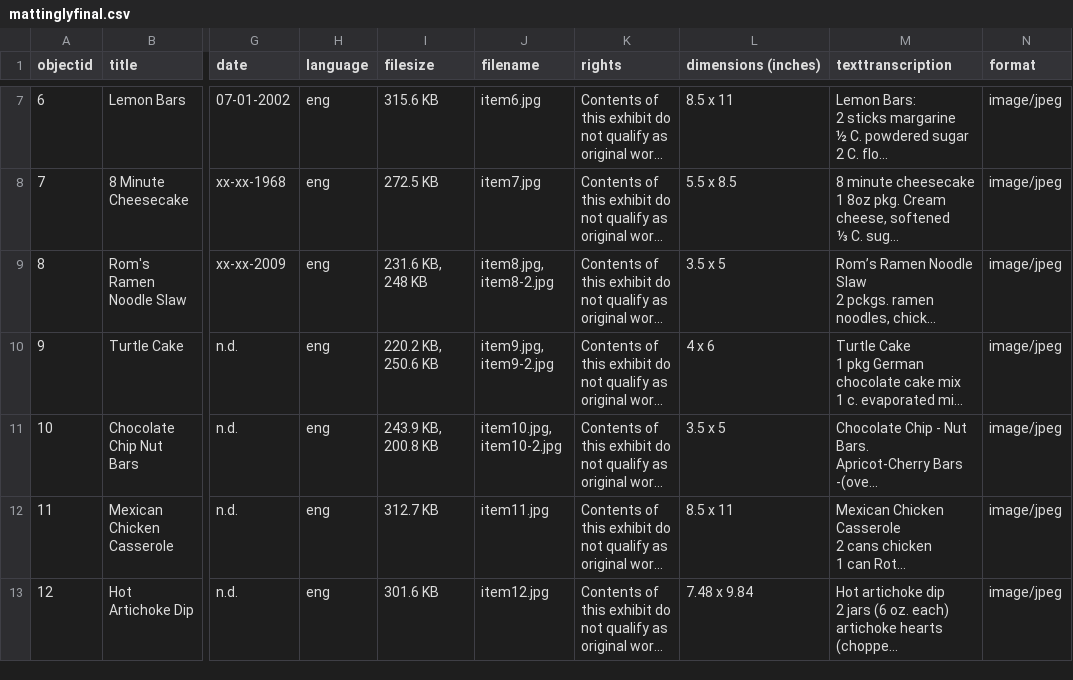
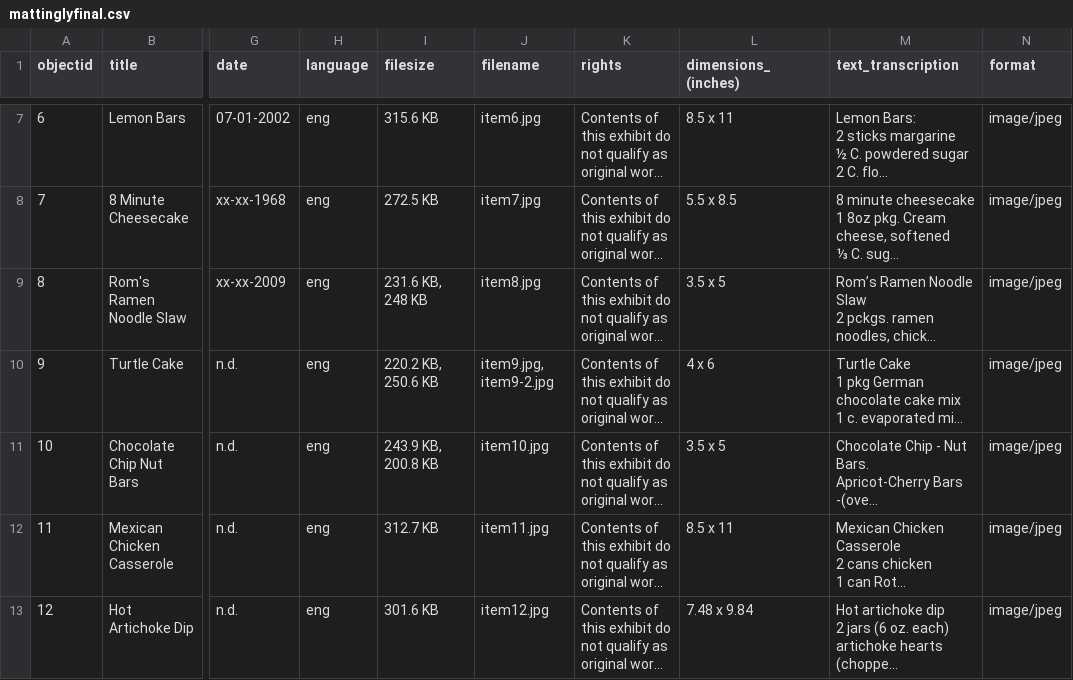
Before and after one commit to Depthions/mattinglyfinal, a CSV file: _data/mattinglyfinal.csv, drawn as a sheet; only a part is shown, gaps mark what is left out; long unchanged cells end in …; the diff names each change by its address in the sheet, - before the commit and + after, or states it on an @@ line.

Commit message:
New file

```diff
--- a/_data/mattinglyfinal.csv
+++ b/_data/mattinglyfinal.csv
-L1: dimensions (inches)
+L1: dimensions_(inches)
-M1: texttranscription
+M1: text_transcription
-J9 (filename): item8.jpg, item8-2.jpg
+J9 (filename): item8.jpg
-J11 (filename): item10.jpg, item10-2.jpg
+J11 (filename): item10.jpg
```
